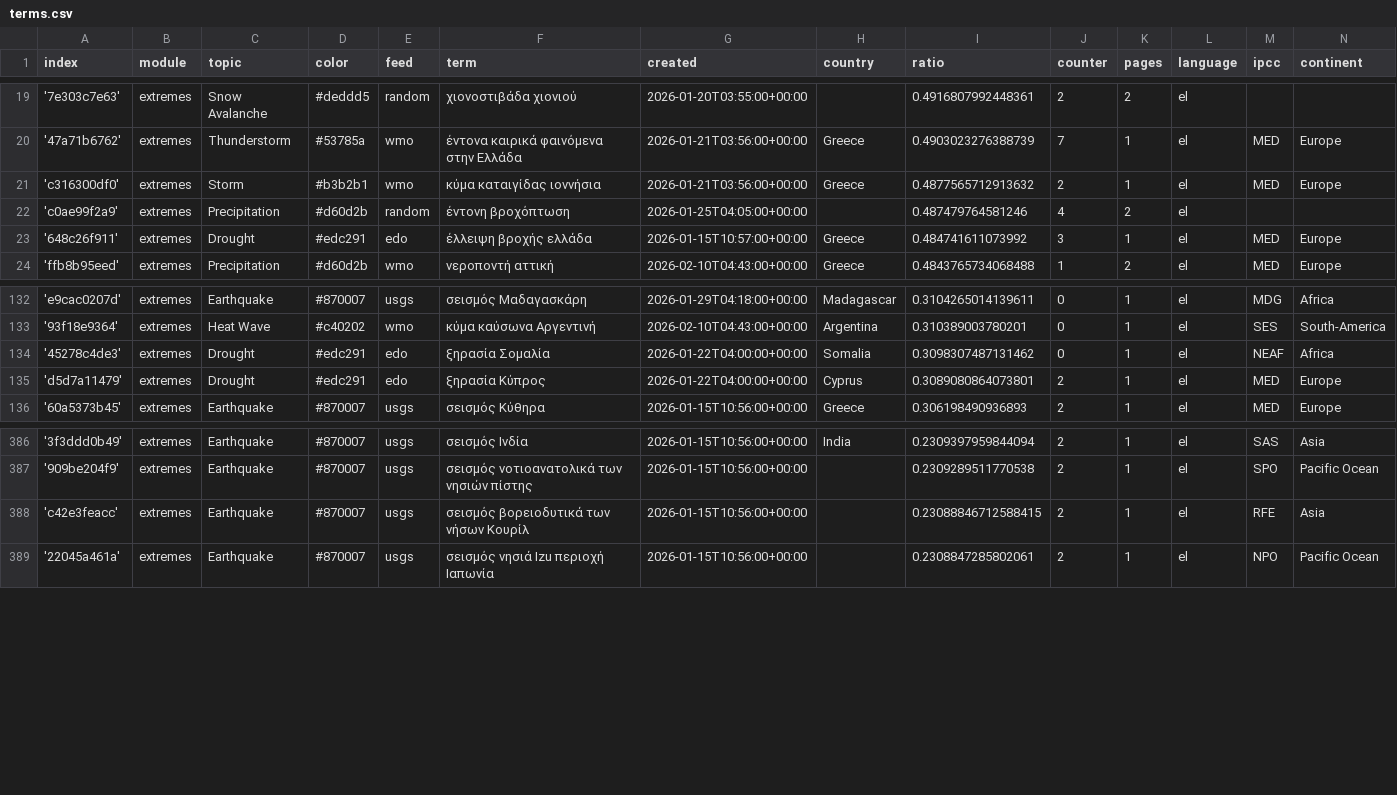
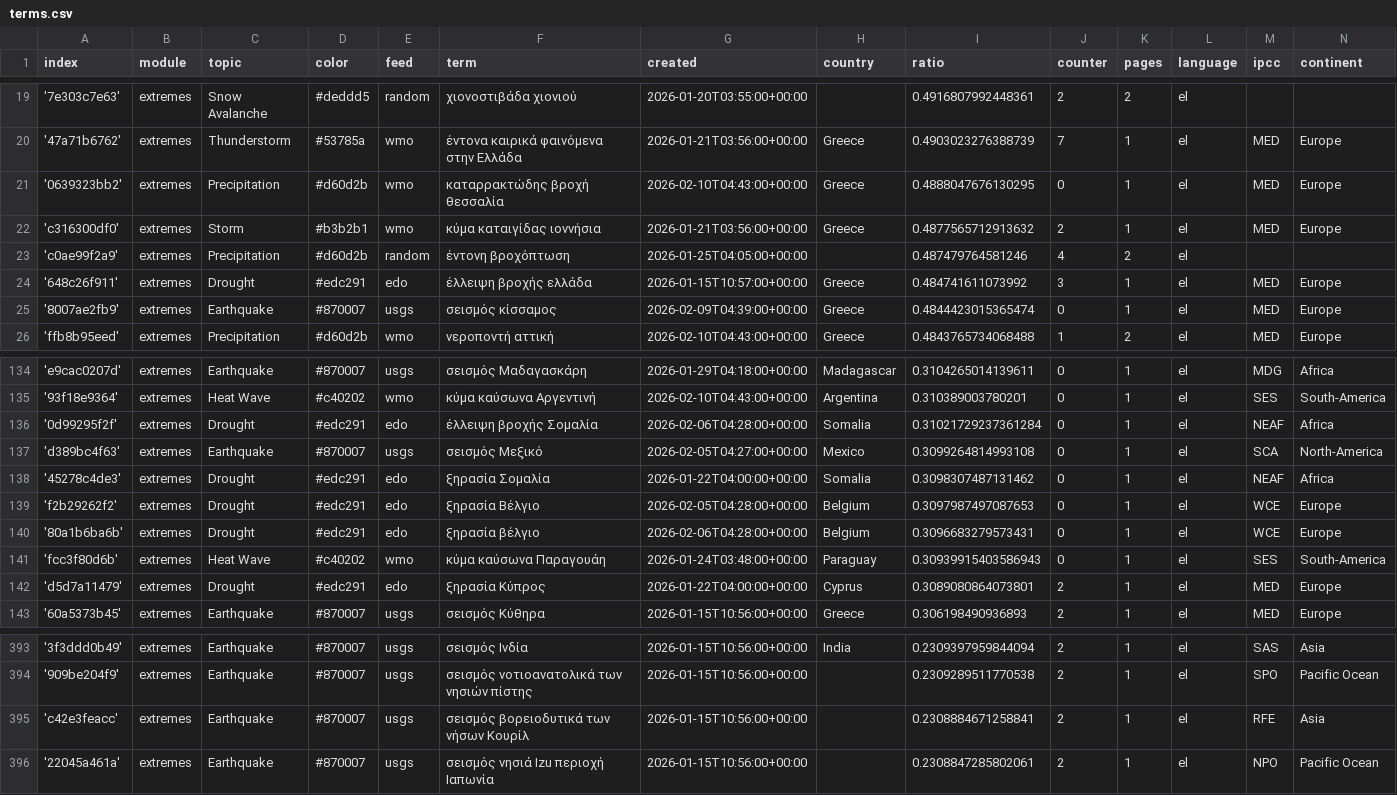
Before and after one commit to newsWhisperer/greekExtremes, a CSV file: terms.csv, drawn as a sheet; only a part is shown, gaps mark what is left out.

Commit message:
Commit from GitHub Actions (import:0.0)

```diff
--- a/terms.csv
+++ b/terms.csv
@@ -20,2 +20,3 @@ index,module,topic,color,feed,term,created,country,ratio,counter,pages,language,
 '47a71b6762',extremes,Thunderstorm,#53785a,wmo,έντονα καιρικά φαινόμενα στην Ελλάδα,2026-01-21T03:56:00+00:00,Greece,0.4903023276388739,7,1,el,MED,Europe
+'0639323bb2',extremes,Precipitation,#d60d2b,wmo,καταρρακτώδης βροχή θεσσαλία,2026-02-10T04:43:00+00:00,Greece,0.4888047676130295,0,1,el,MED,Europe
 'c316300df0',extremes,Storm,#b3b2b1,wmo,κύμα καταιγίδας ιοννήσια,2026-01-21T03:56:00+00:00,Greece,0.4877565712913632,2,1,el,MED,Europe
@@ -23,2 +24,3 @@ index,module,topic,color,feed,term,created,country,ratio,counter,pages,language,
 '648c26f911',extremes,Drought,#edc291,edo,έλλειψη βροχής ελλάδα,2026-01-15T10:57:00+00:00,Greece,0.484741611073992,3,1,el,MED,Europe
+'8007ae2fb9',extremes,Earthquake,#870007,usgs,σεισμός κίσσαμος,2026-02-09T04:39:00+00:00,Greece,0.4844423015365474,0,1,el,MED,Europe
 'ffb8b95eed',extremes,Precipitation,#d60d2b,wmo,νεροποντή αττική,2026-02-10T04:43:00+00:00,Greece,0.4843765734068488,1,2,el,MED,Europe
@@ -133,3 +135,8 @@ index,module,topic,color,feed,term,created,country,ratio,counter,pages,language,
 '93f18e9364',extremes,Heat Wave,#c40202,wmo,κύμα καύσωνα Αργεντινή,2026-02-10T04:43:00+00:00,Argentina,0.310389003780201,0,1,el,SES,South-America
+'0d99295f2f',extremes,Drought,#edc291,edo,έλλειψη βροχής Σομαλία,2026-02-06T04:28:00+00:00,Somalia,0.31021729237361284,0,1,el,NEAF,Africa
+'d389bc4f63',extremes,Earthquake,#870007,usgs,σεισμός Μεξικό,2026-02-05T04:27:00+00:00,Mexico,0.3099264814993108,0,1,el,SCA,North-America
 '45278c4de3',extremes,Drought,#edc291,edo,ξηρασία Σομαλία,2026-01-22T04:00:00+00:00,Somalia,0.3098307487131462,0,1,el,NEAF,Africa
+'f2b29262f2',extremes,Drought,#edc291,edo,ξηρασία Βέλγιο,2026-02-05T04:28:00+00:00,Belgium,0.3097987497087653,0,1,el,WCE,Europe
+'80a1b6ba6b',extremes,Drought,#edc291,edo,ξηρασία βέλγιο,2026-02-06T04:28:00+00:00,Belgium,0.3096683279573431,0,1,el,WCE,Europe
+'fcc3f80d6b',extremes,Heat Wave,#c40202,wmo,κύμα καύσωνα Παραγουάη,2026-01-24T03:48:00+00:00,Paraguay,0.30939915403586943,0,1,el,SES,South-America
 'd5d7a11479',extremes,Drought,#edc291,edo,ξηρασία Κύπρος,2026-01-22T04:00:00+00:00,Cyprus,0.3089080864073801,2,1,el,MED,Europe
@@ -387,3 +394,3 @@ index,module,topic,color,feed,term,created,country,ratio,counter,pages,language,
 '909be204f9',extremes,Earthquake,#870007,usgs,σεισμός νοτιοανατολικά των νησιών πίστης,2026-01-15T10:56:00+00:00,,0.2309289511770538,2,1,el,SPO,Pacific Ocean
-'c42e3feacc',extremes,Earthquake,#870007,usgs,σεισμός βορειοδυτικά των νήσων Κουρίλ,2026-01-15T10:56:00+00:00,,0.23088846712588415,2,1,el,RFE,Asia
+'c42e3feacc',extremes,Earthquake,#870007,usgs,σεισμός βορειοδυτικά των νήσων Κουρίλ,2026-01-15T10:56:00+00:00,,0.2308884671258841,2,1,el,RFE,Asia
 '22045a461a',extremes,Earthquake,#870007,usgs,σεισμός νησιά Izu περιοχή Ιαπωνία,2026-01-15T10:56:00+00:00,,0.2308847285802061,2,1,el,NPO,Pacific Ocean
```
